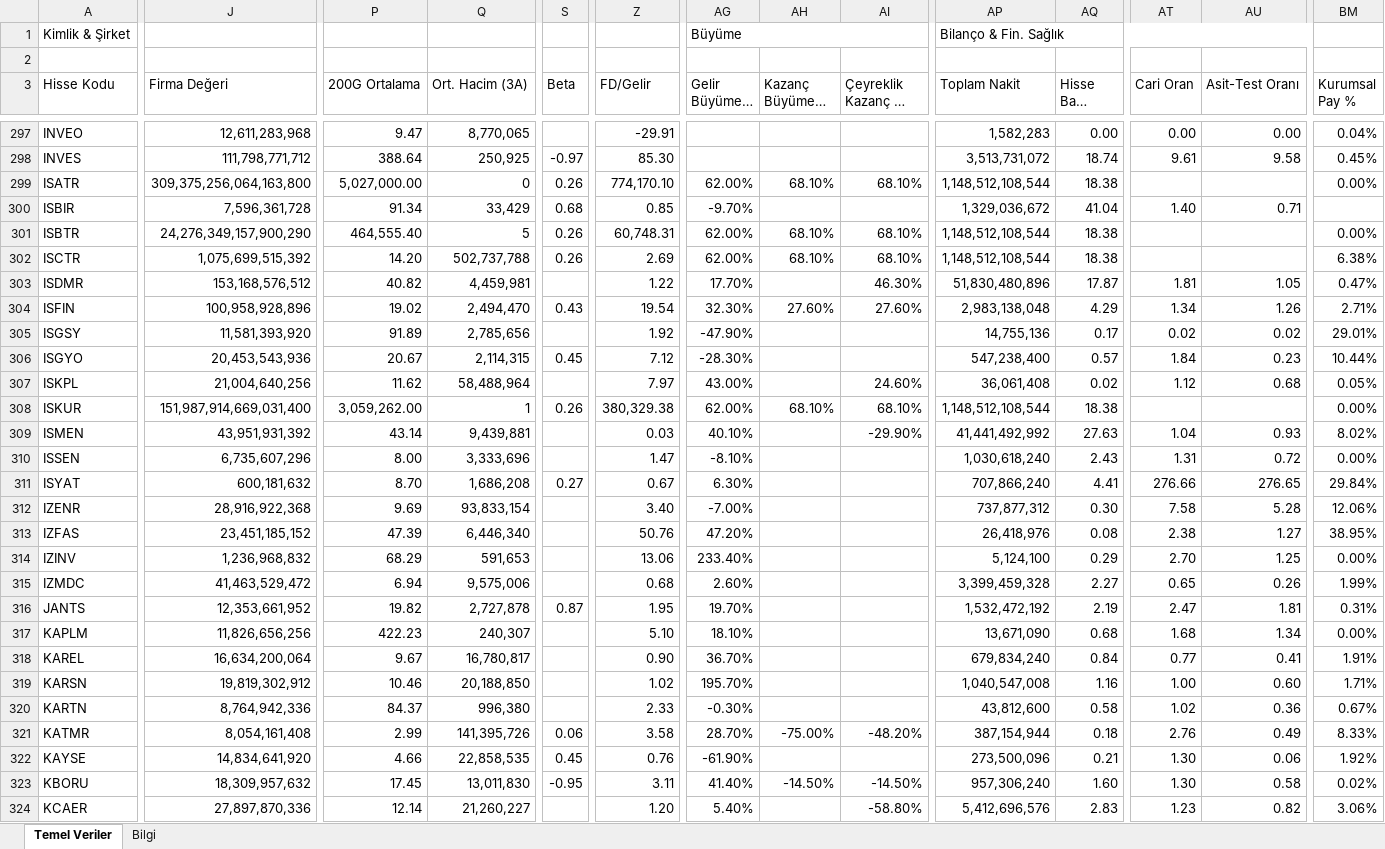
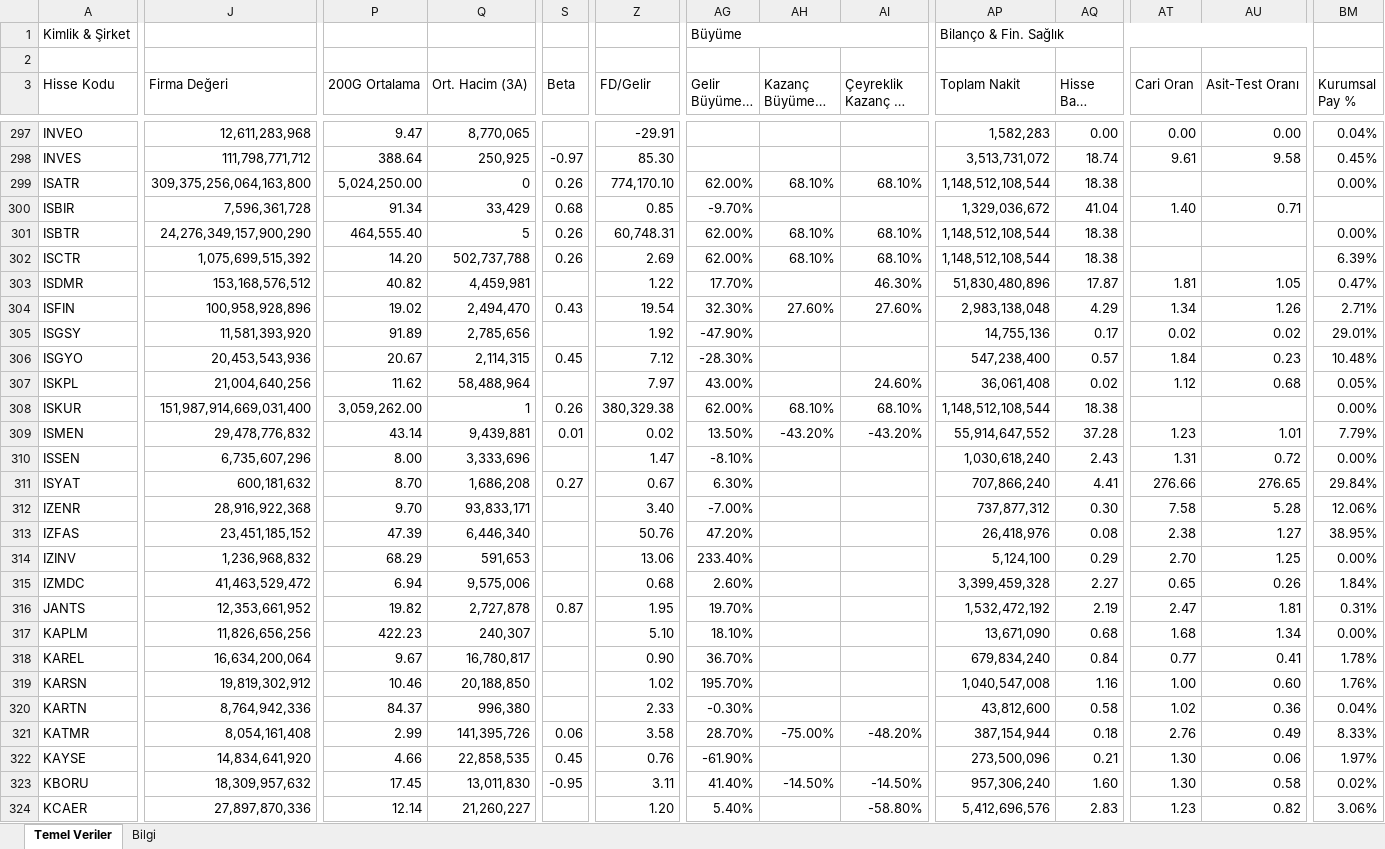
Before and after one commit to fkcengizhan-crypto/ghtvt, an Excel workbook: hisse_temel_veriler.xlsx, sheet Temel Veriler, drawn as a sheet; only a part is shown, gaps mark what is left out; long unchanged cells end in …; values as stored, in another font and other column widths than the file's, no cell formats; the diff covers the shown part only; the diff names each change by its address in the sheet, - before the commit and + after, or states it on an @@ line.

```diff
--- a/hisse_temel_veriler.xlsx (sheet Temel Veriler)
+++ b/hisse_temel_veriler.xlsx (sheet Temel Veriler)
-P299 (200G Ortalama): 5,027,000.00
+P299 (200G Ortalama): 5,024,250.00
-BM302 (Kurumsal Pay %): 6.38%
+BM302 (Kurumsal Pay %): 6.39%
-BM306 (Kurumsal Pay %): 10.44%
+BM306 (Kurumsal Pay %): 10.48%
-J309 (Firma Değeri): 43,951,931,392
+J309 (Firma Değeri): 29,478,776,832
-S309 (Beta): (empty)
+S309 (Beta): 0.01
-Z309 (FD/Gelir): 0.03
+Z309 (FD/Gelir): 0.02
-AG309 (Gelir Büyümesi %): 40.10%
+AG309 (Gelir Büyümesi %): 13.50%
-AH309 (Kazanç Büyümesi %): (empty)
+AH309 (Kazanç Büyümesi %): -43.20%
-AI309 (Çeyreklik Kazanç B. %): -29.90%
+AI309 (Çeyreklik Kazanç B. %): -43.20%
-AP309 (Toplam Nakit): 41,441,492,992
+AP309 (Toplam Nakit): 55,914,647,552
-AQ309 (Hisse Başı Nakit): 27.63
+AQ309 (Hisse Başı Nakit): 37.28
-AT309 (Cari Oran): 1.04
+AT309 (Cari Oran): 1.23
-AU309 (Asit-Test Oranı): 0.93
+AU309 (Asit-Test Oranı): 1.01
-BM309 (Kurumsal Pay %): 8.02%
+BM309 (Kurumsal Pay %): 7.79%
-P312 (200G Ortalama): 9.69
+P312 (200G Ortalama): 9.70
-Q312 (Ort. Hacim (3A)): 93,833,154
+Q312 (Ort. Hacim (3A)): 93,833,171
-BM315 (Kurumsal Pay %): 1.99%
+BM315 (Kurumsal Pay %): 1.84%
-BM318 (Kurumsal Pay %): 1.91%
+BM318 (Kurumsal Pay %): 1.78%
-BM319 (Kurumsal Pay %): 1.71%
+BM319 (Kurumsal Pay %): 1.76%
-BM320 (Kurumsal Pay %): 0.67%
+BM320 (Kurumsal Pay %): 0.04%
-BM322 (Kurumsal Pay %): 1.92%
+BM322 (Kurumsal Pay %): 1.97%
```
Also changed, not shown: 1 added row, 1 removed row and 591 edited cells elsewhere in this sheet, sheet Bilgi, cell formats, 2 other files.
